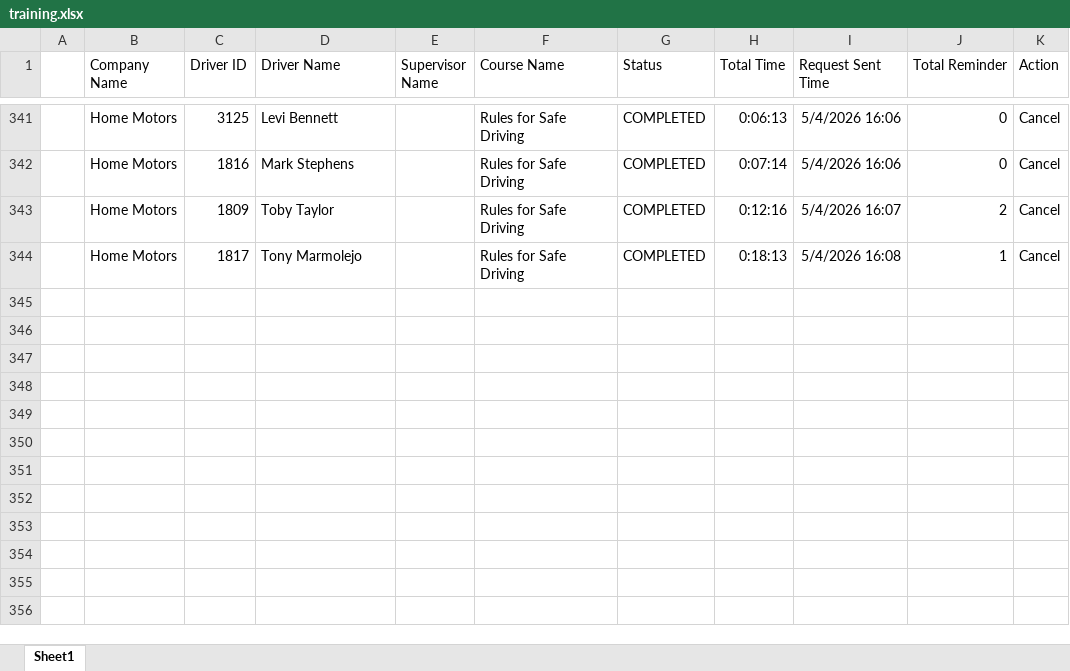
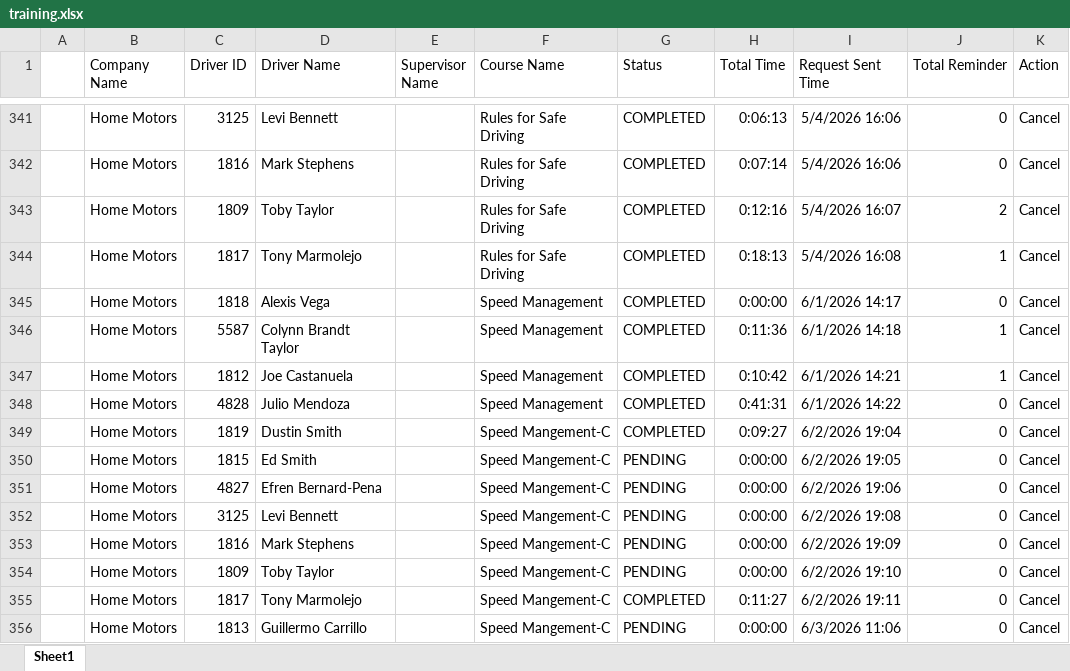
Before and after one commit to jmullins-DEN/Home-Motors, an Excel workbook: training.xlsx, sheet Sheet1, drawn as a sheet; only a part is shown, gaps mark what is left out; values as stored, in another font and other column widths than the file's, no borders; the diff names each change by its address in the sheet, - before the commit and + after, or states it on an @@ line.

```diff
--- a/training.xlsx (sheet Sheet1)
+++ b/training.xlsx (sheet Sheet1)
+row 345:  | Home Motors | 1818 | Alexis Vega |  | Speed Management | COMPLETED | 0:00:00 | 6/1/2026 14:17 | 0 | Cancel
+row 346:  | Home Motors | 5587 | Colynn Brandt Taylor |  | Speed Management | COMPLETED | 0:11:36 | 6/1/2026 14:18 | 1 | Cancel
+row 347:  | Home Motors | 1812 | Joe Castanuela |  | Speed Management | COMPLETED | 0:10:42 | 6/1/2026 14:21 | 1 | Cancel
+row 348:  | Home Motors | 4828 | Julio Mendoza |  | Speed Management | COMPLETED | 0:41:31 | 6/1/2026 14:22 | 0 | Cancel
+row 349:  | Home Motors | 1819 | Dustin Smith |  | Speed Mangement-C | COMPLETED | 0:09:27 | 6/2/2026 19:04 | 0 | Cancel
+row 350:  | Home Motors | 1815 | Ed Smith |  | Speed Mangement-C | PENDING | 0:00:00 | 6/2/2026 19:05 | 0 | Cancel
+row 351:  | Home Motors | 4827 | Efren Bernard-Pena |  | Speed Mangement-C | PENDING | 0:00:00 | 6/2/2026 19:06 | 0 | Cancel
+row 352:  | Home Motors | 3125 | Levi Bennett |  | Speed Mangement-C | PENDING | 0:00:00 | 6/2/2026 19:08 | 0 | Cancel
+row 353:  | Home Motors | 1816 | Mark Stephens |  | Speed Mangement-C | PENDING | 0:00:00 | 6/2/2026 19:09 | 0 | Cancel
+row 354:  | Home Motors | 1809 | Toby Taylor |  | Speed Mangement-C | PENDING | 0:00:00 | 6/2/2026 19:10 | 0 | Cancel
+row 355:  | Home Motors | 1817 | Tony Marmolejo |  | Speed Mangement-C | COMPLETED | 0:11:27 | 6/2/2026 19:11 | 0 | Cancel
+row 356:  | Home Motors | 1813 | Guillermo Carrillo |  | Speed Mangement-C | PENDING | 0:00:00 | 6/3/2026 11:06 | 0 | Cancel
```
Also changed, not shown: camera_events.xlsx.
